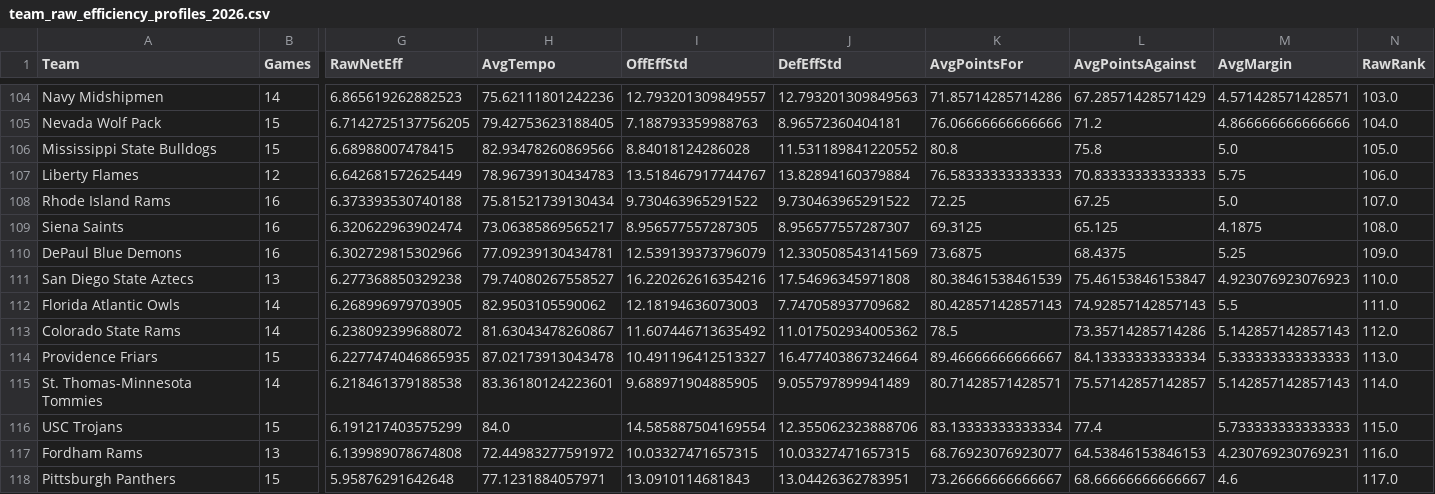
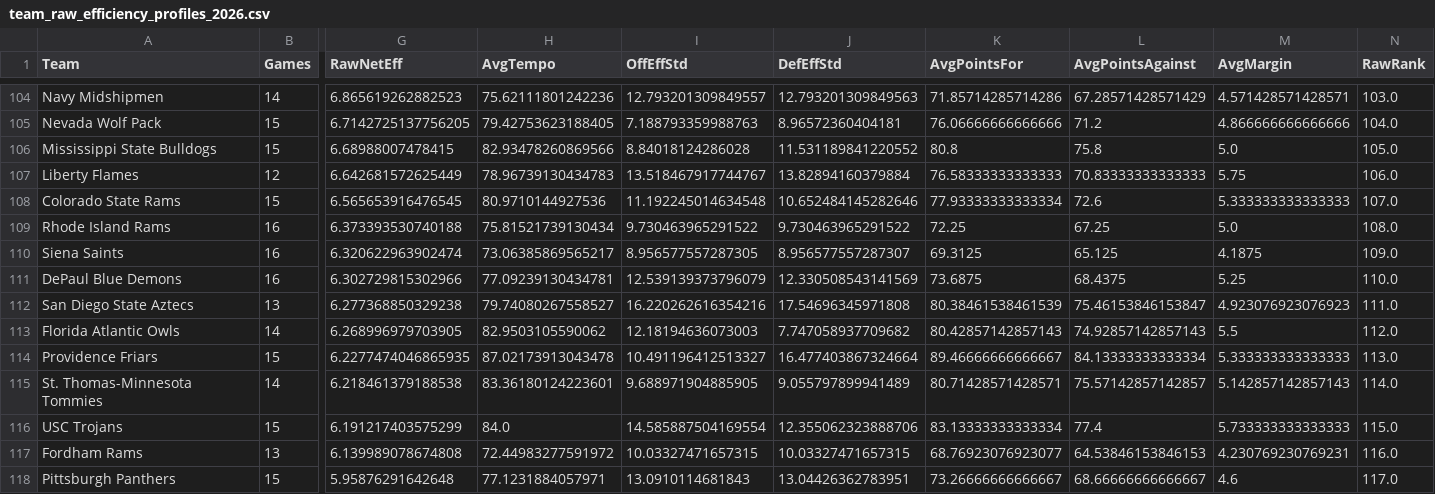
Before and after one commit to adamking103/HerfLabSimulator, a CSV file: team_raw_efficiency_profiles_2026.csv, drawn as a sheet; only a part is shown, gaps mark what is left out; removed rows and columns are numbered as before the commit, all else as after; rows hold the shown columns only; the diff covers the shown part only; the diff names each change by its address in the sheet, - before the commit and + after, or states it on an @@ line.

```diff
--- a/team_raw_efficiency_profiles_2026.csv
+++ b/team_raw_efficiency_profiles_2026.csv
+row 108: Colorado State Rams | 15 | 6.565653916476545 | 80.9710144927536 | 11.192245014634548 | 10.652484145282646 | 77.93333333333334 | 72.6 | 5.333333333333333 | 107.0
-N109 (RawRank): 107.0
+N109 (RawRank): 108.0
-N110 (RawRank): 108.0
+N110 (RawRank): 109.0
-N111 (RawRank): 109.0
+N111 (RawRank): 110.0
-N112 (RawRank): 110.0
+N112 (RawRank): 111.0
-N113 (RawRank): 111.0
+N113 (RawRank): 112.0
-row 113: Colorado State Rams | 14 | 6.238092399688072 | 81.63043478260867 | 11.607446713635492 | 11.017502934005362 | 78.5 | 73.35714285714286 | 5.142857142857143 | 112.0
```
Also changed, not shown: 1 added row, 1 removed row and 22 edited cells elsewhere in this file, master_game_logs_2026.csv, team_adjusted_efficiency_profiles_2026.csv, 4 other files.
